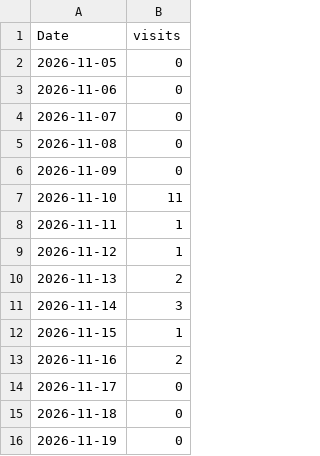
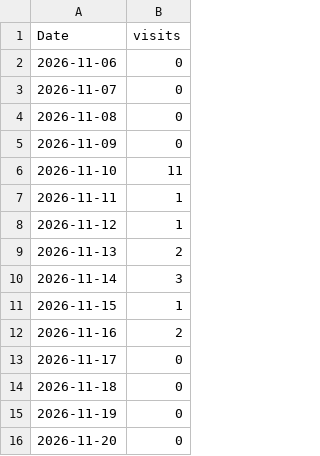
Before and after one commit to vogtpet/NHK, a CSV file: tools/traffic/site_views.csv, drawn as a sheet; removed rows and columns are numbered as before the commit, all else as after; the diff names each change by its address in the sheet, - before the commit and + after, or states it on an @@ line.

```diff
--- a/tools/traffic/site_views.csv
+++ b/tools/traffic/site_views.csv
-row 2: 2026-11-05 | 0
+row 16: 2026-11-20 | 0
```
Also changed, not shown: tools/traffic/history.csv, tools/traffic/views.csv, 2 other files.
